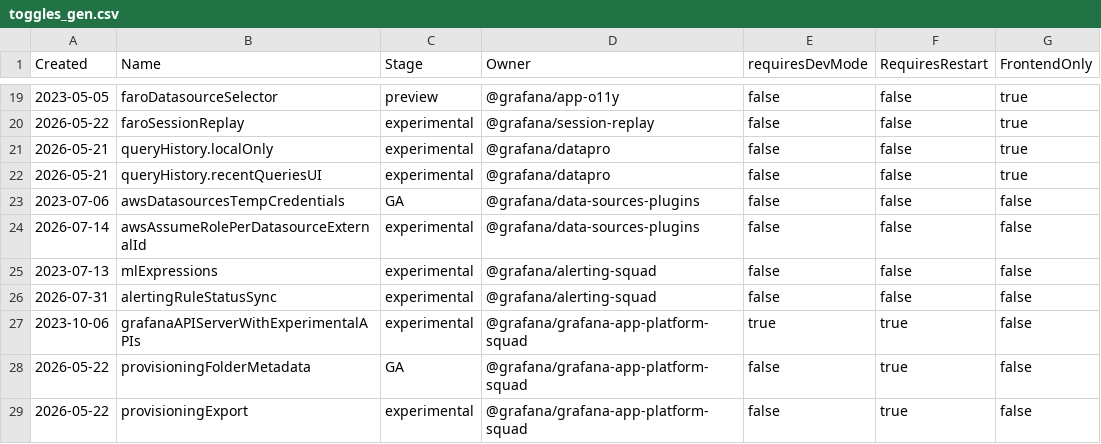
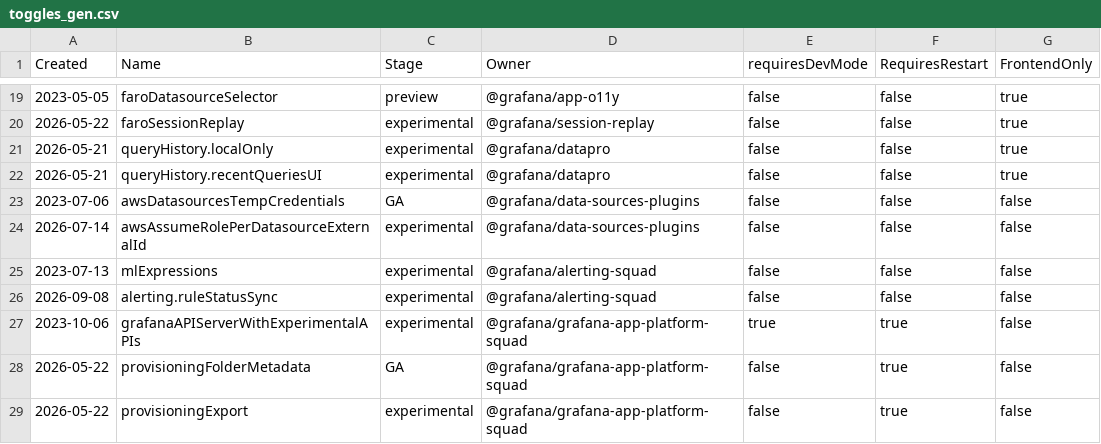
Before and after one commit to nobidev/grafana, a CSV file: pkg/services/featuremgmt/toggles_gen.csv, drawn as a sheet; only a part is shown, gaps mark what is left out.

```diff
--- a/pkg/services/featuremgmt/toggles_gen.csv
+++ b/pkg/services/featuremgmt/toggles_gen.csv
@@ -25,3 +25,3 @@ Created,Name,Stage,Owner,requiresDevMode,RequiresRestart,FrontendOnly
 2023-07-13,mlExpressions,experimental,@grafana/alerting-squad,false,false,false
-2026-07-31,alertingRuleStatusSync,experimental,@grafana/alerting-squad,false,false,false
+2026-09-08,alerting.ruleStatusSync,experimental,@grafana/alerting-squad,false,false,false
 2023-10-06,grafanaAPIServerWithExperimentalAPIs,experimental,@grafana/grafana-app-platform-squad,true,true,false
```
Also changed, not shown: 4 other files.
